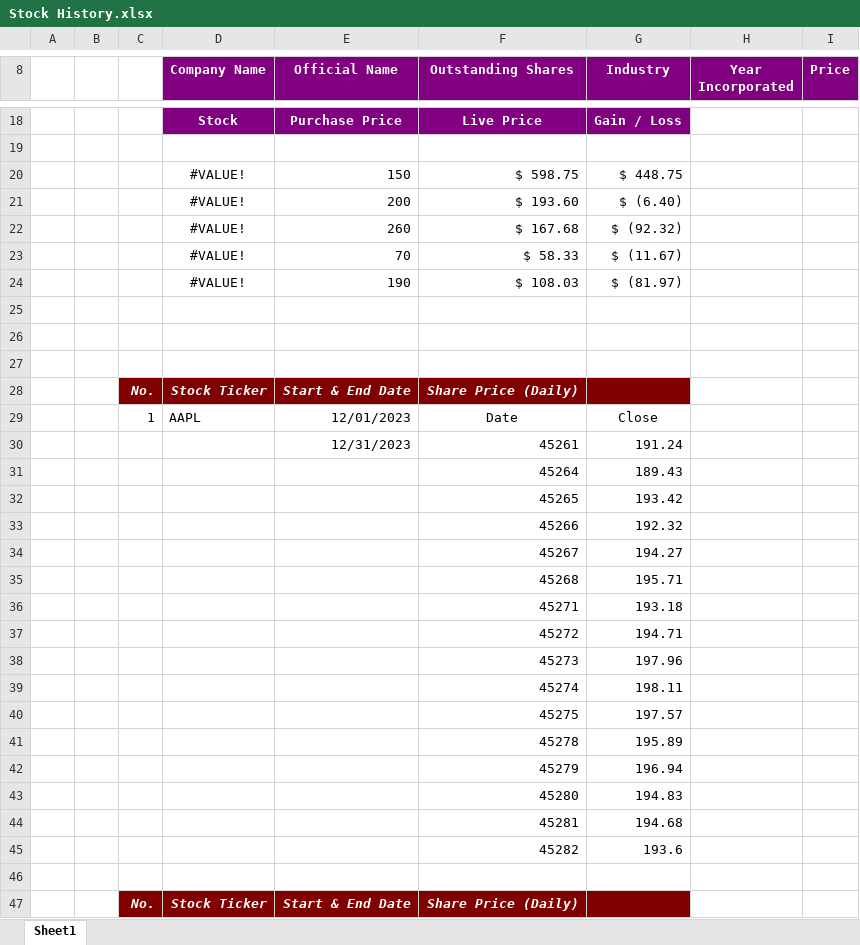
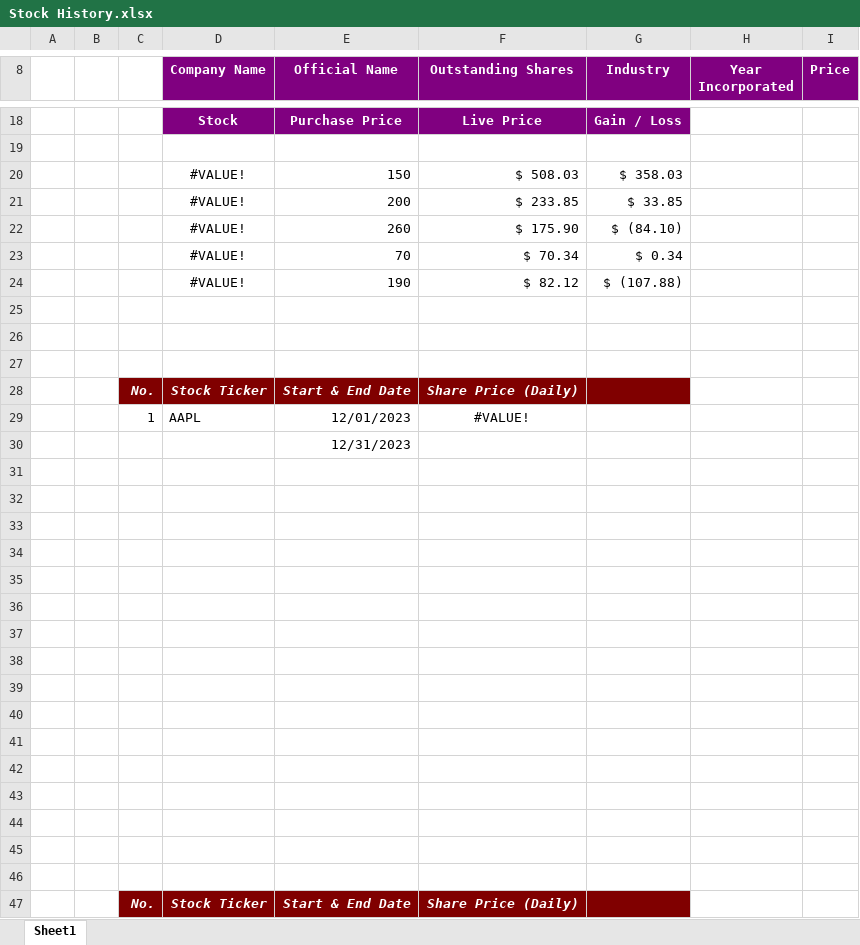
Before and after one commit to Usman925937/Excel-Files, an Excel workbook: Stock History.xlsx, sheet Sheet1, drawn as a sheet; only a part is shown, gaps mark what is left out; values as stored, in another font and other column widths than the file's, no borders; conditional formats not drawn; removed rows and columns are numbered as before the commit, all else as after; the diff covers the shown part only; the diff names each change by its address in the sheet, - before the commit and + after, or states it on an @@ line.

```diff
--- a/Stock History.xlsx (sheet Sheet1)
+++ b/Stock History.xlsx (sheet Sheet1)
-F20 (Outstanding Shares): $ 598.75
+F20 (Outstanding Shares): $ 508.03
-G20 (Industry): $ 448.75
+G20 (Industry): $ 358.03
-F21 (Outstanding Shares): $ 193.60
+F21 (Outstanding Shares): $ 233.85
-G21 (Industry): $ (6.40)
+G21 (Industry): $ 33.85
-F22 (Outstanding Shares): $ 167.68
+F22 (Outstanding Shares): $ 175.90
-G22 (Industry): $ (92.32)
+G22 (Industry): $ (84.10)
-F23 (Outstanding Shares): $ 58.33
+F23 (Outstanding Shares): $ 70.34
-G23 (Industry): $ (11.67)
+G23 (Industry): $ 0.34
-F24 (Outstanding Shares): $ 108.03
+F24 (Outstanding Shares): $ 82.12
-G24 (Industry): $ (81.97)
+G24 (Industry): $ (107.88)
-F29 (Outstanding Shares): Date
+F29 (Outstanding Shares): #VALUE!
-G29 (Industry): Close
+G29 (Industry): (empty)
-row 30:  |  |  |  | 12/31/2023 | 45261 | 191.24
+row 30:  |  |  |  | 12/31/2023
-row 31:  |  |  |  |  | 45264 | 189.43
+row 31: (empty)
-row 32:  |  |  |  |  | 45265 | 193.42
+row 32: (empty)
-row 33:  |  |  |  |  | 45266 | 192.32
+row 33: (empty)
-row 34:  |  |  |  |  | 45267 | 194.27
+row 34: (empty)
-row 35:  |  |  |  |  | 45268 | 195.71
+row 35: (empty)
-row 36:  |  |  |  |  | 45271 | 193.18
+row 36: (empty)
-row 37:  |  |  |  |  | 45272 | 194.71
+row 37: (empty)
-row 38:  |  |  |  |  | 45273 | 197.96
+row 38: (empty)
-row 39:  |  |  |  |  | 45274 | 198.11
+row 39: (empty)
-row 40:  |  |  |  |  | 45275 | 197.57
+row 40: (empty)
-row 41:  |  |  |  |  | 45278 | 195.89
+row 41: (empty)
-row 42:  |  |  |  |  | 45279 | 196.94
+row 42: (empty)
-row 43:  |  |  |  |  | 45280 | 194.83
+row 43: (empty)
-row 44:  |  |  |  |  | 45281 | 194.68
+row 44: (empty)
-row 45:  |  |  |  |  | 45282 | 193.6
+row 45: (empty)
```
Also changed, not shown: 11 edited cells, cell formats and merged cells elsewhere in this sheet, IF, AND, OR.xlsx, Personal Finance Tracker.xlsx, 18 other files.
